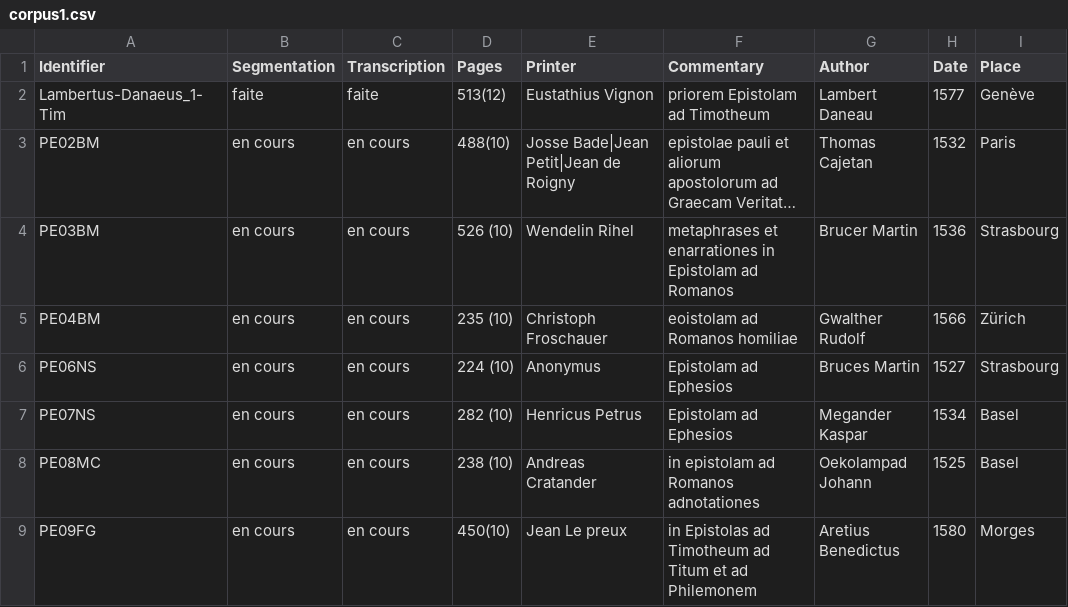
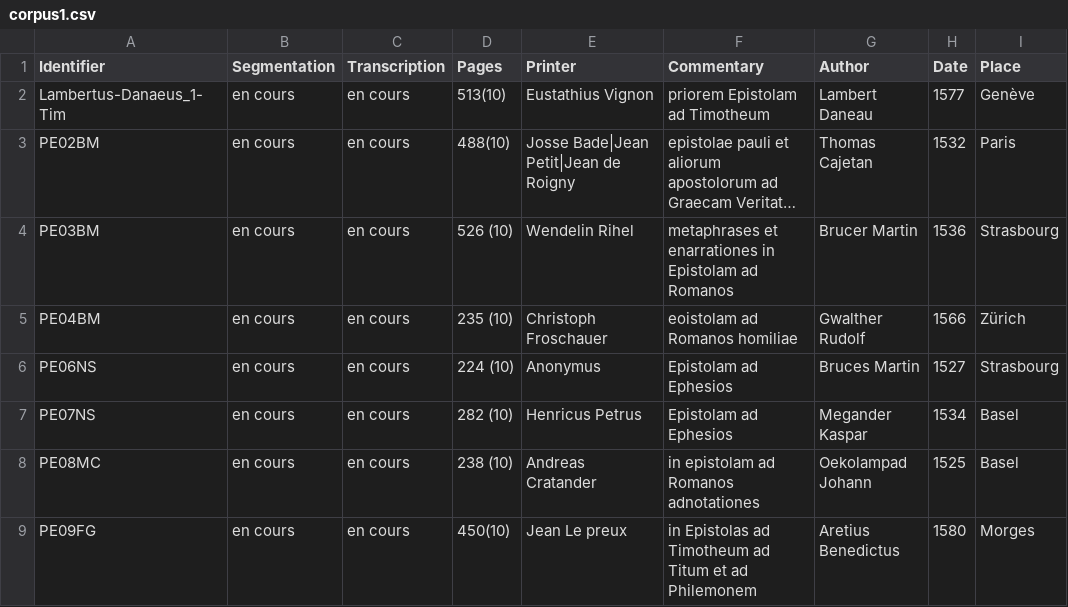
Before and after one commit to FourbeFlo/Lambertus, a CSV file: corpus1.csv, drawn as a sheet; only a part is shown; long unchanged cells end in …; the diff names each change by its address in the sheet, - before the commit and + after, or states it on an @@ line.

```diff
--- a/corpus1.csv
+++ b/corpus1.csv
-B2 (Segmentation): faite
+B2 (Segmentation): en cours
-C2 (Transcription): faite
+C2 (Transcription): en cours
-D2 (Pages): 513(12)
+D2 (Pages): 513(10)
```
Also changed, not shown: 1 other file.
